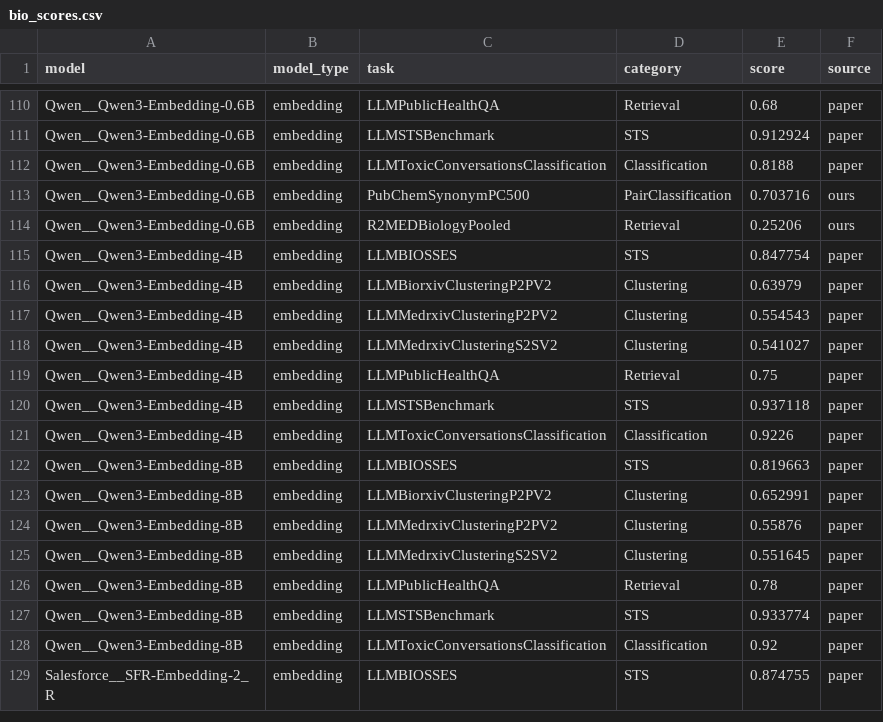
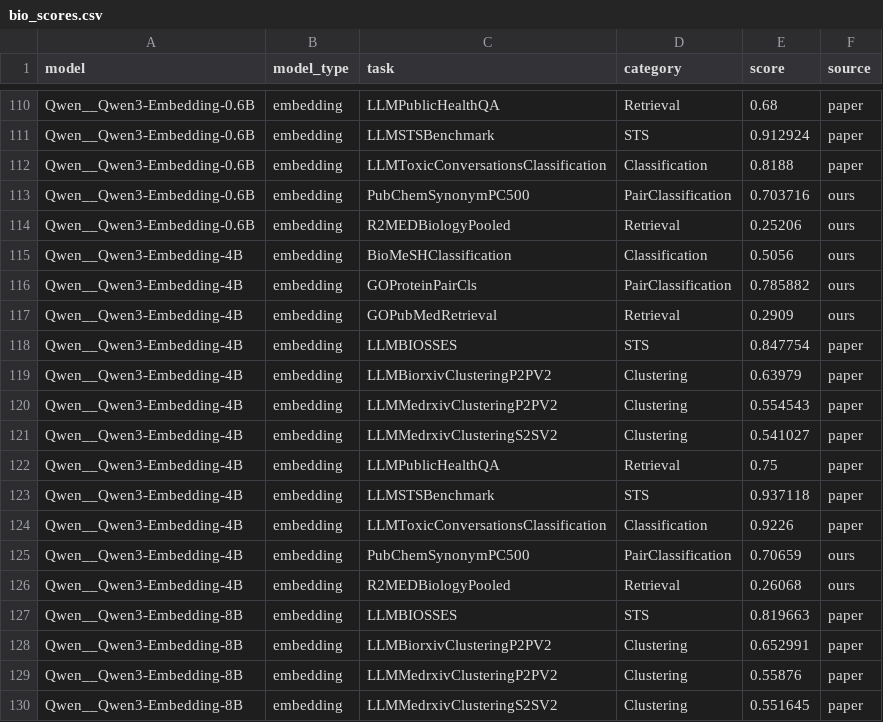
Before and after one commit to dbolser/BioEmbed, a CSV file: results/bio_scores.csv, drawn as a sheet; only a part is shown, gaps mark what is left out; the shorter side is filled out with more unchanged rows.

```diff
--- a/results/bio_scores.csv
+++ b/results/bio_scores.csv
@@ -114,2 +114,5 @@ Qwen__Qwen3-Embedding-0.6B,embedding,PubChemSynonymPC500,PairClassification,0.70
 Qwen__Qwen3-Embedding-0.6B,embedding,R2MEDBiologyPooled,Retrieval,0.25206,ours
+Qwen__Qwen3-Embedding-4B,embedding,BioMeSHClassification,Classification,0.5056,ours
+Qwen__Qwen3-Embedding-4B,embedding,GOProteinPairCls,PairClassification,0.785882,ours
+Qwen__Qwen3-Embedding-4B,embedding,GOPubMedRetrieval,Retrieval,0.2909,ours
 Qwen__Qwen3-Embedding-4B,embedding,LLMBIOSSES,STS,0.847754,paper
@@ -121,2 +124,4 @@ Qwen__Qwen3-Embedding-4B,embedding,LLMSTSBenchmark,STS,0.937118,paper
 Qwen__Qwen3-Embedding-4B,embedding,LLMToxicConversationsClassification,Classification,0.9226,paper
+Qwen__Qwen3-Embedding-4B,embedding,PubChemSynonymPC500,PairClassification,0.70659,ours
+Qwen__Qwen3-Embedding-4B,embedding,R2MEDBiologyPooled,Retrieval,0.26068,ours
 Qwen__Qwen3-Embedding-8B,embedding,LLMBIOSSES,STS,0.819663,paper
```
Also changed, not shown: results/bio_summary.csv, 16 other files.
